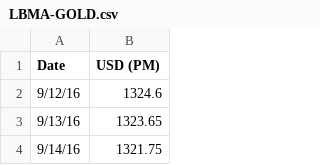
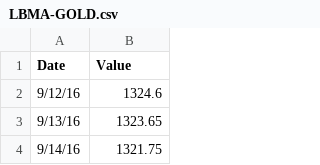
Before and after one commit to sanderswenson/Trading-Strategies, a CSV file: data/LBMA-GOLD.csv (was LBMA-GOLD.csv), drawn as a sheet; only a part is shown.

```diff
--- a/LBMA-GOLD.csv
+++ b/data/LBMA-GOLD.csv
@@ -1,2 +1,2 @@
-Date,USD (PM)
+Date,Value
 9/12/16,1324.6
```
Also changed, not shown: 16 other files.
